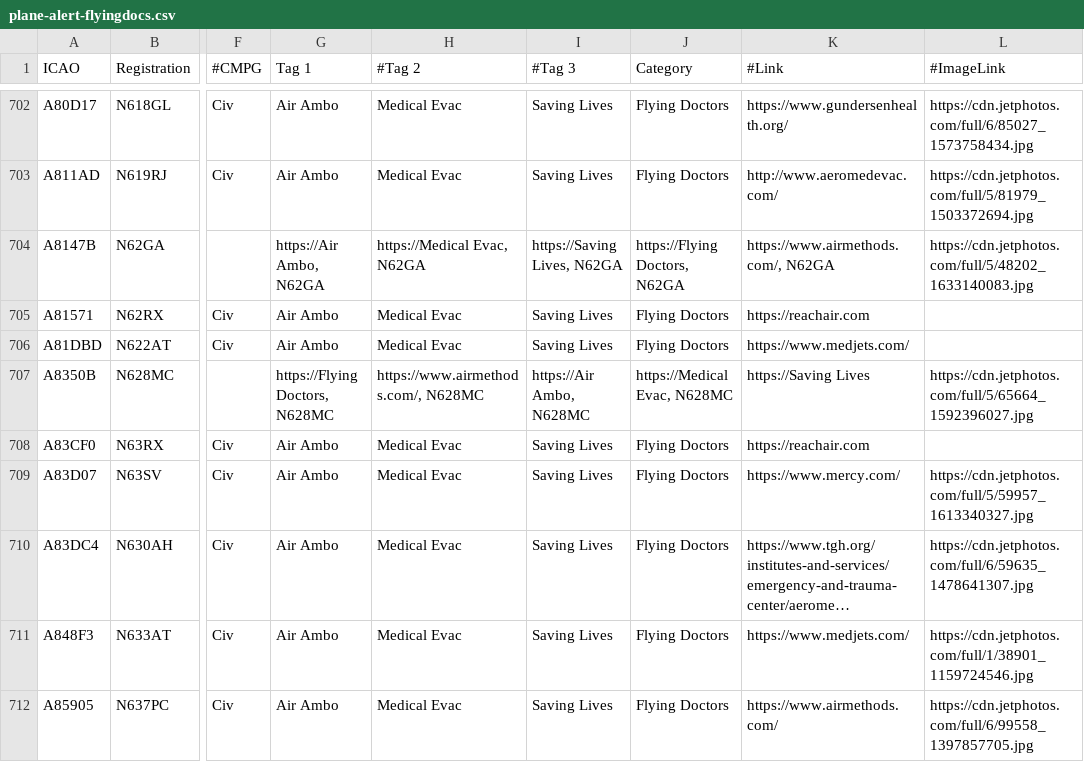
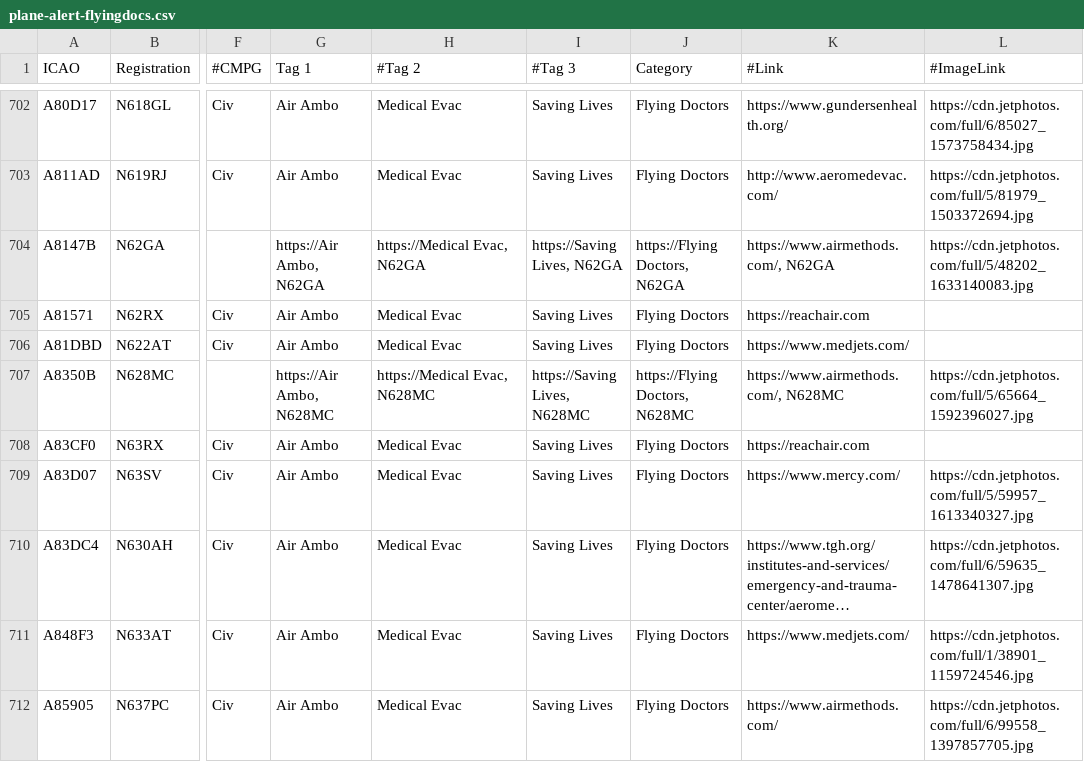
Before and after one commit to djrexishere91/df-adsb-lists, a CSV file: plane-alert-flyingdocs.csv, drawn as a sheet; only a part is shown, gaps mark what is left out; long unchanged cells end in …; the diff names each change by its address in the sheet, - before the commit and + after, or states it on an @@ line.

Commit message:
Upsert A8350B -> flyingdocs

```diff
--- a/plane-alert-flyingdocs.csv
+++ b/plane-alert-flyingdocs.csv
-G707 (Tag 1): https://Flying Doctors, N628MC
+G707 (Tag 1): https://Air Ambo, N628MC
-H707 (#Tag 2): https://www.airmethods.com/, N628MC
+H707 (#Tag 2): https://Medical Evac, N628MC
-I707 (#Tag 3): https://Air Ambo, N628MC
+I707 (#Tag 3): https://Saving Lives, N628MC
-J707 (Category): https://Medical Evac, N628MC
+J707 (Category): https://Flying Doctors, N628MC
-K707 (#Link): https://Saving Lives
+K707 (#Link): https://www.airmethods.com/, N628MC
```
